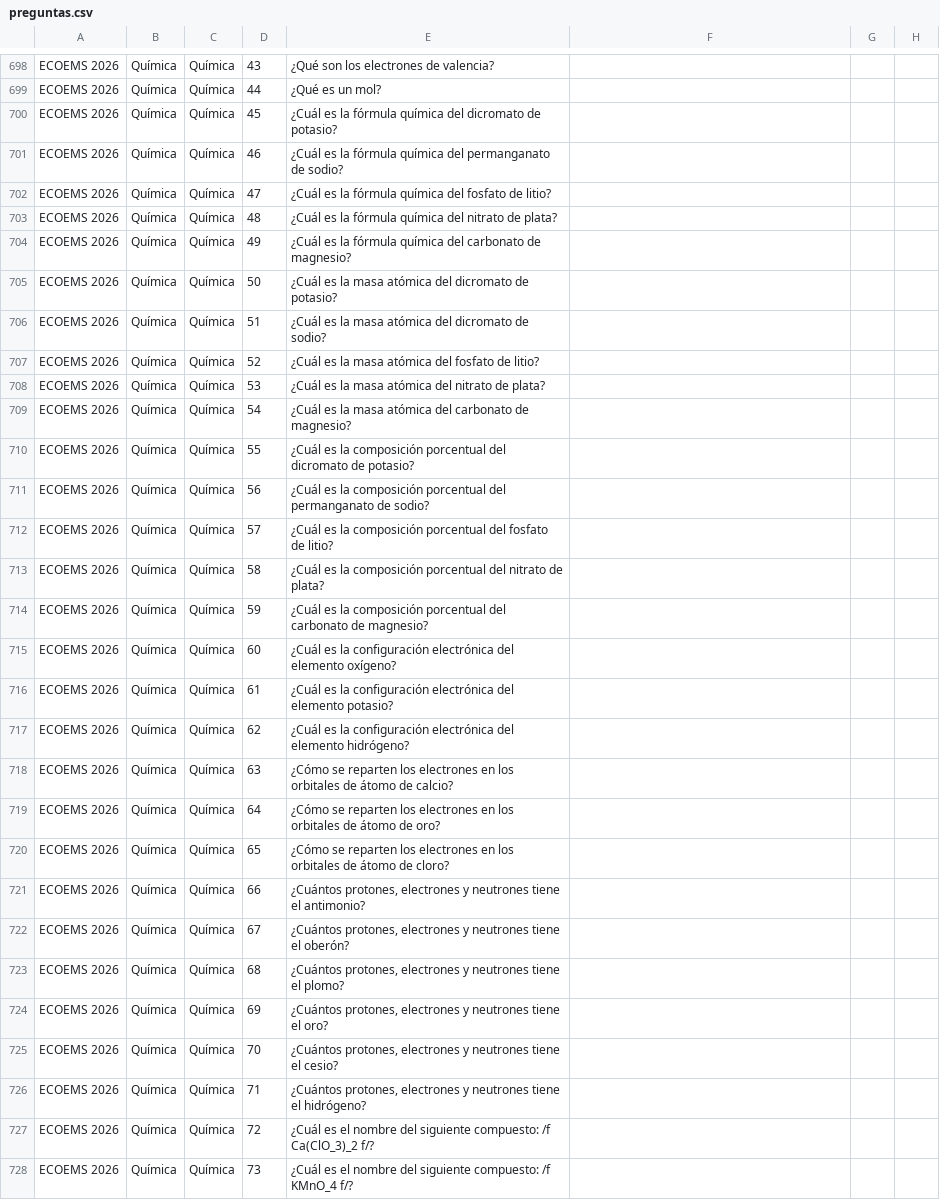
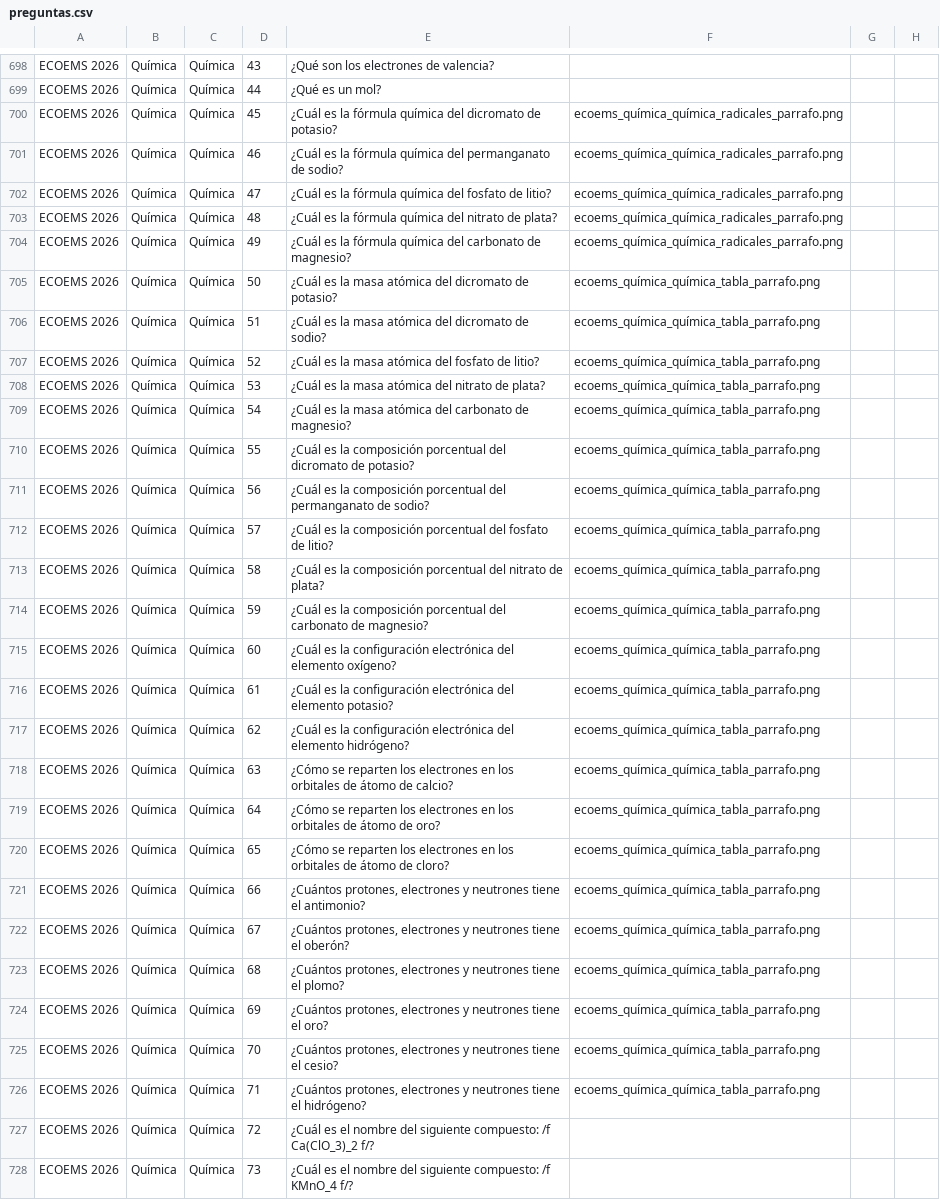
Before and after one commit to sitiocaep/SdEC, a CSV file: preguntas.csv, drawn as a sheet; only a part is shown, gaps mark what is left out; the diff names each change by its address in the sheet, - before the commit and + after, or states it on an @@ line.

```diff
--- a/preguntas.csv
+++ b/preguntas.csv
-F700:F704: (empty)
+F700:F704: ecoems_química_química_radicales_parrafo.png
-F705:F726: (empty)
+F705:F726: ecoems_química_química_tabla_parrafo.png
```
Also changed, not shown: 2 other files.
